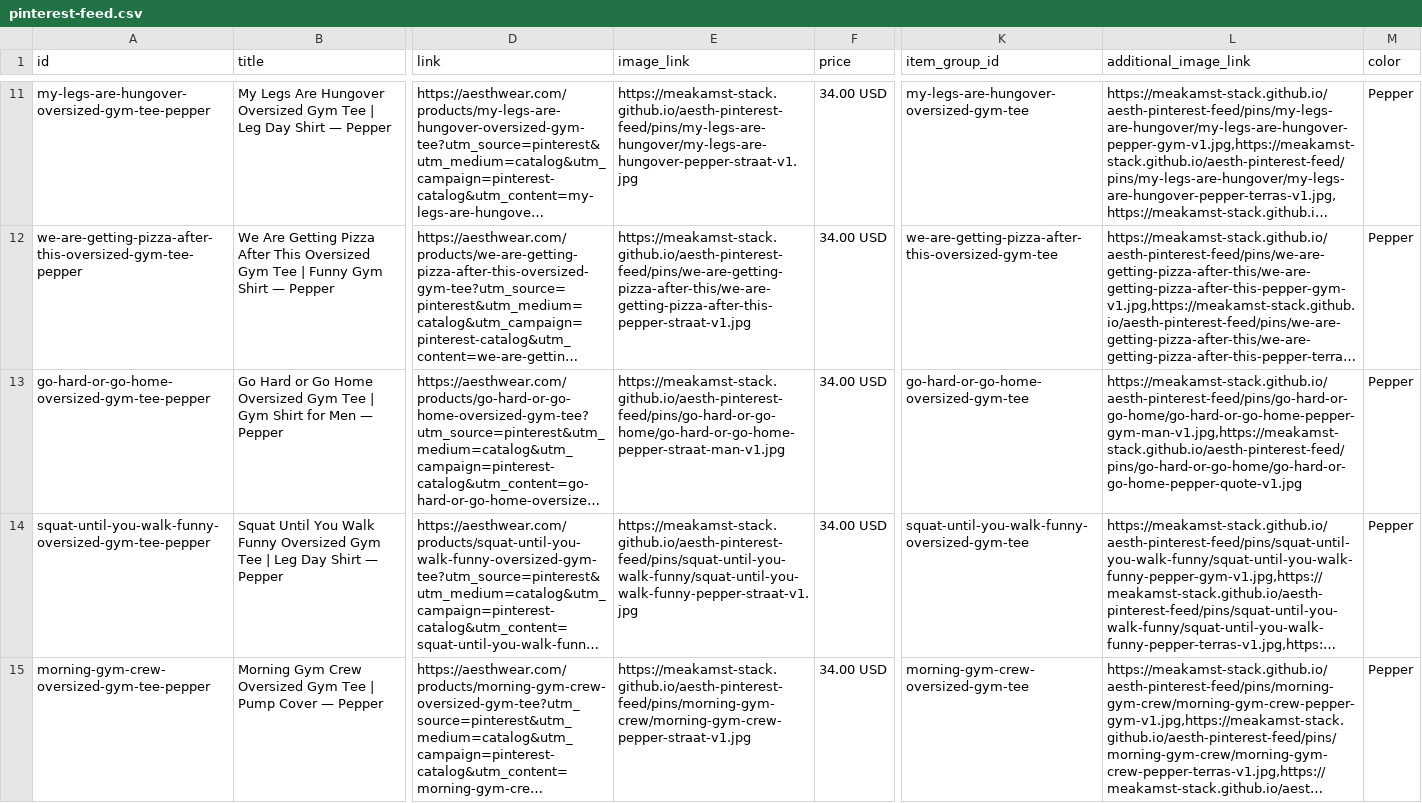
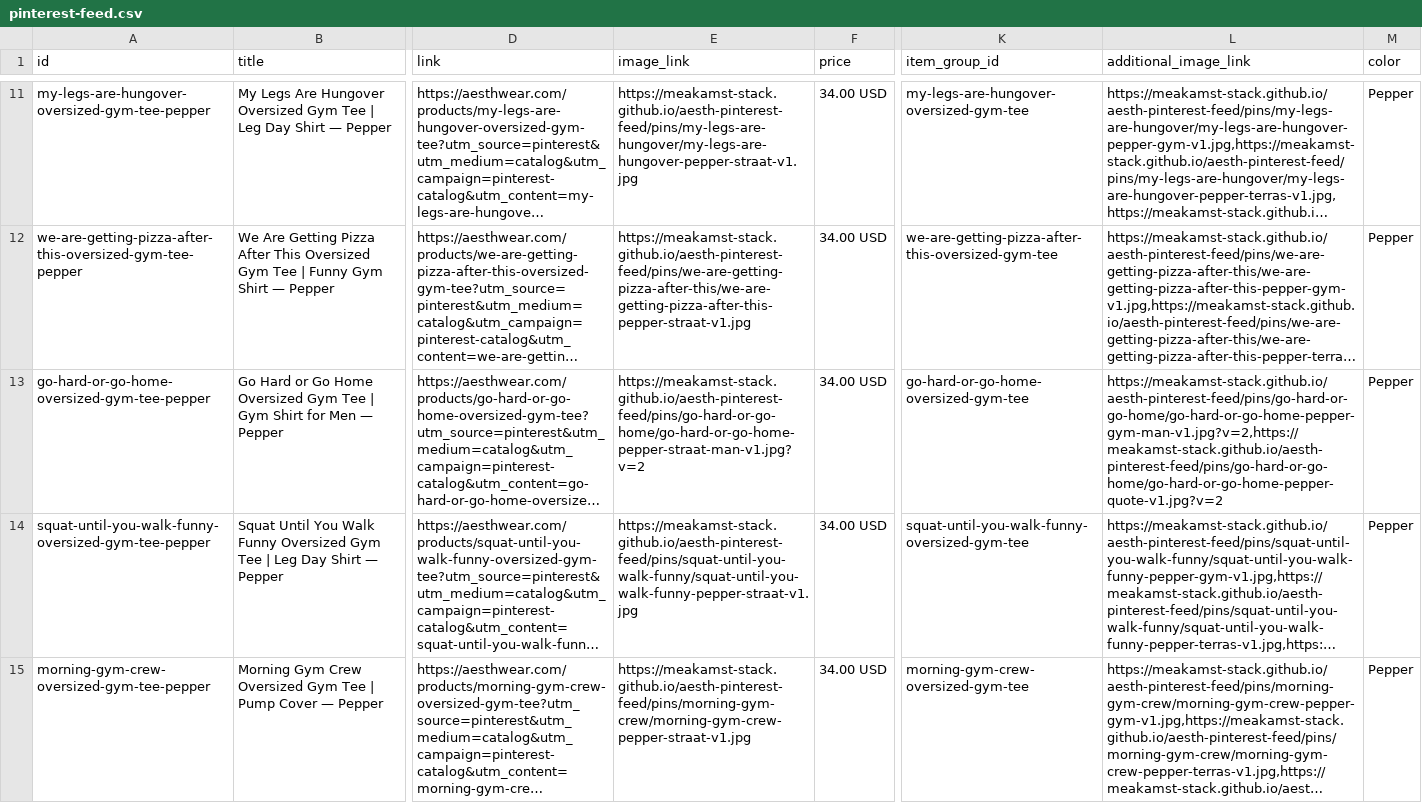
Before and after one commit to meakamst-stack/aesth-pinterest-feed, a CSV file: docs/pinterest-feed.csv, drawn as a sheet; only a part is shown, gaps mark what is left out; long unchanged cells end in …; the diff covers the shown part only; the diff names each change by its address in the sheet, - before the commit and + after, or states it on an @@ line.

```diff
--- a/docs/pinterest-feed.csv
+++ b/docs/pinterest-feed.csv
-E13 (image_link): https://meakamst-stack.github.io/aesth-pinterest-feed/pins/go-hard-or-go-home/go-hard-or-go-home-pepper-straat-man-v1.jpg
+E13 (image_link): https://meakamst-stack.github.io/aesth-pinterest-feed/pins/go-hard-or-go-home/go-hard-or-go-home-pepper-straat-man-v1.jpg?v=2
-L13 (additional_image_link): https://meakamst-stack.github.io/aesth-pinterest-feed/pins/go-hard-or-go-home/go-hard-or-go-home-pepper-gym-man-v1.jpg,https://meakamst-stack.github.io/aesth-pinterest-feed/pins/go-hard-or-go-home/go-hard-or-go-home-pepper-quote-v1.jpg
+L13 (additional_image_link): https://meakamst-stack.github.io/aesth-pinterest-feed/pins/go-hard-or-go-home/go-hard-or-go-home-pepper-gym-man-v1.jpg?v=2,https://meakamst-stack.github.io/aesth-pinterest-feed/pins/go-hard-or-go-home/go-hard-or-go-home-pepper-quote-v1.jpg?v=2
```
Also changed, not shown: 8 edited cells elsewhere in this file, 1 other file.
